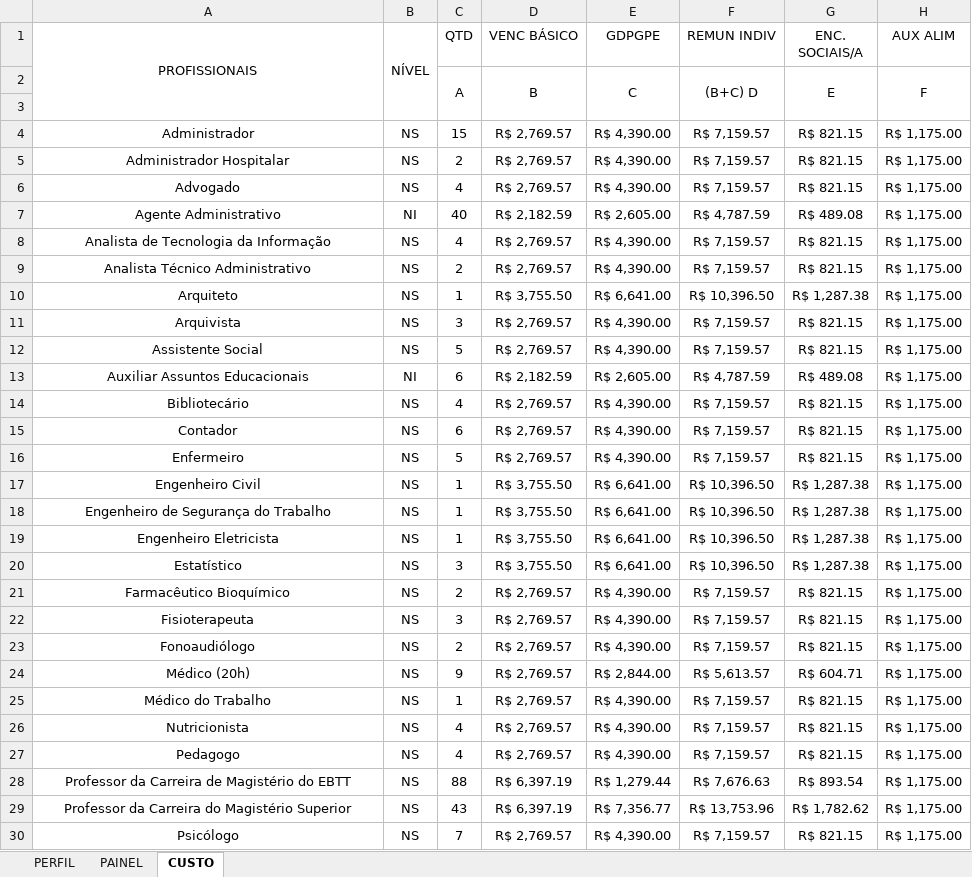
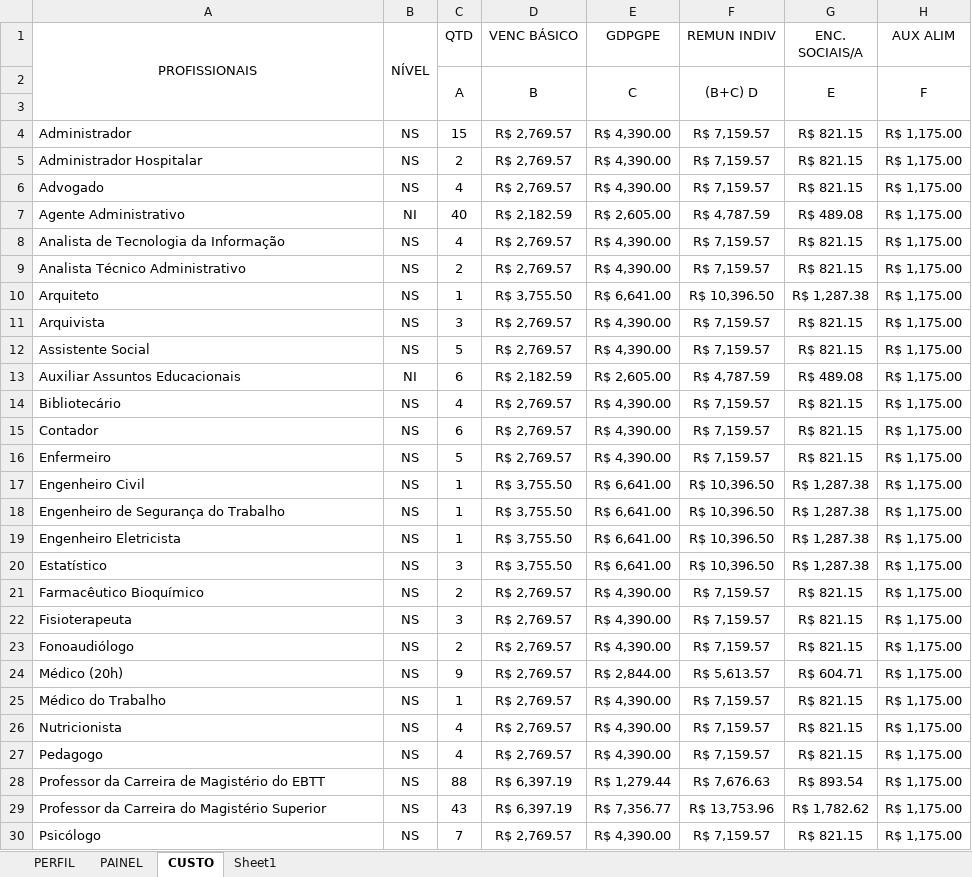
Before and after one commit to Martane1/concursos_fab, an Excel workbook: PERFIL_CUSTOS.xlsx, sheet CUSTO, drawn as a sheet; only a part is shown; values as stored, in another font and other column widths than the file's, no borders; conditional formats not drawn; the diff covers the shown part only; the diff names each change by its address in the sheet, - before the commit and + after, or states it on an @@ line.

```diff
--- a/PERFIL_CUSTOS.xlsx (sheet CUSTO)
+++ b/PERFIL_CUSTOS.xlsx (sheet CUSTO)
+sheet tab: Sheet1
-A4:A30 alignment: center
+A4:A30 alignment: left
```
Also changed, not shown: cell formats elsewhere in this sheet, 1 other file.
